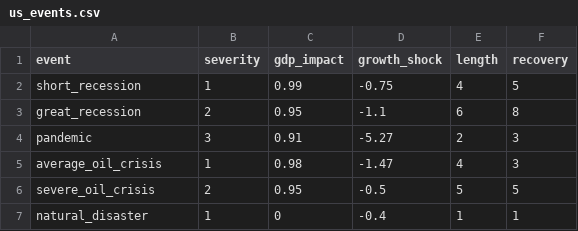
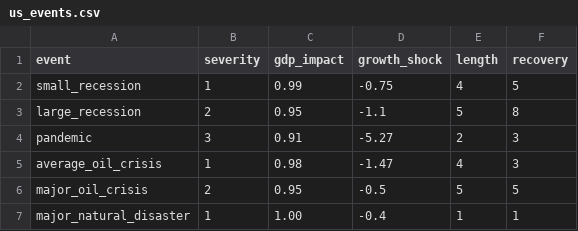
Before and after one commit to diyatj/GDP-Predictor, a CSV file: datasets/us_events.csv, drawn as a sheet.

```diff
--- a/datasets/us_events.csv
+++ b/datasets/us_events.csv
@@ -1,7 +1,7 @@
 event,severity,gdp_impact,growth_shock,length,recovery
-short_recession,1,0.99,-0.75,4,5
-great_recession,2,0.95,-1.1,6,8
+small_recession,1,0.99,-0.75,4,5
+large_recession,2,0.95,-1.1,5,8
 pandemic,3,0.91,-5.27,2,3
 average_oil_crisis,1,0.98,-1.47,4,3
-severe_oil_crisis,2,0.95,-0.5,5,5
-natural_disaster,1,0,-0.4,1,1
+major_oil_crisis,2,0.95,-0.5,5,5
+major_natural_disaster,1,1.00,-0.4,1,1
```
Also changed, not shown: datasets/Israel_predict.csv, datasets/US_predict.csv, 7 other files.
